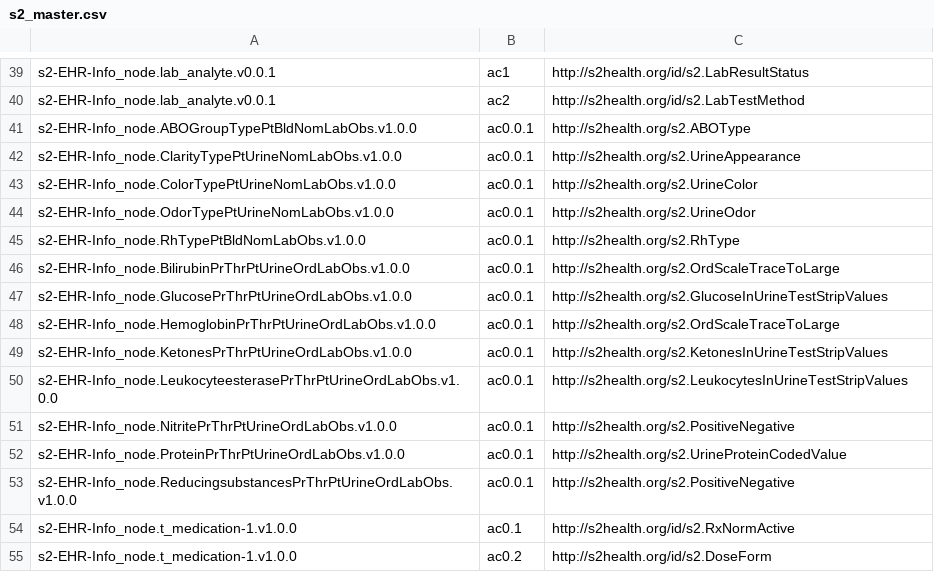
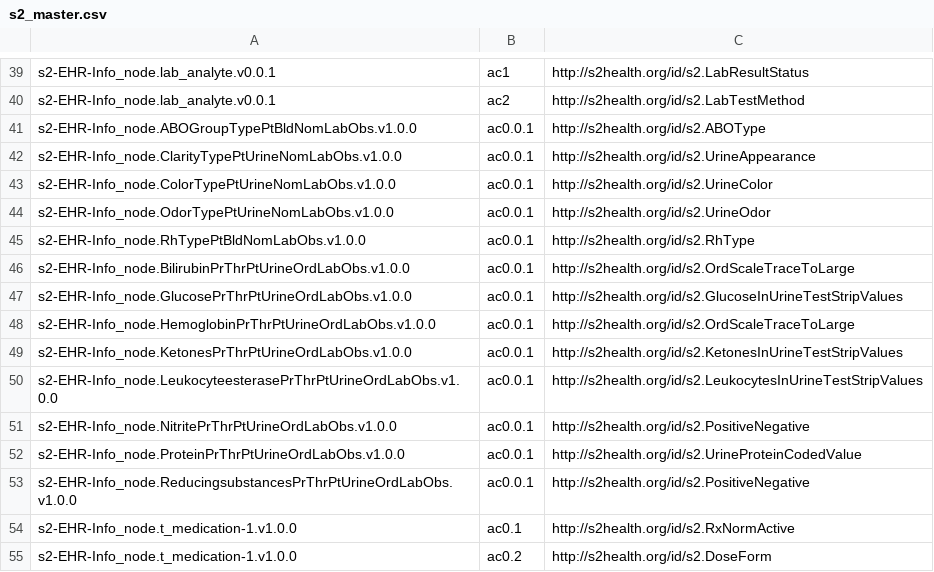
Before and after one commit to S2health/S2-terminology, a CSV file: injection/s2_master.csv, drawn as a sheet; only a part is shown, gaps mark what is left out.

Commit message:
Update s2_master.csv

```diff
--- a/injection/s2_master.csv
+++ b/injection/s2_master.csv
@@ -40,15 +40,15 @@ s2-EHR-Info_node.lab_analyte.v0.0.1,ac1,http://s2health.org/id/s2.LabResultStatu
 s2-EHR-Info_node.lab_analyte.v0.0.1,ac2,http://s2health.org/id/s2.LabTestMethod
-s2-EHR-Info_node.ABOGroupTypePtBldNomLabObs.v1.0.0,ac0.0.1,http://s2health.org/s2.ABOType
-s2-EHR-Info_node.ClarityTypePtUrineNomLabObs.v1.0.0,ac0.0.1,http://s2health.org/s2.UrineAppearance
-s2-EHR-Info_node.ColorTypePtUrineNomLabObs.v1.0.0,ac0.0.1,http://s2health.org/s2.UrineColor
-s2-EHR-Info_node.OdorTypePtUrineNomLabObs.v1.0.0,ac0.0.1,http://s2health.org/s2.UrineOdor
-s2-EHR-Info_node.RhTypePtBldNomLabObs.v1.0.0,ac0.0.1,http://s2health.org/s2.RhType
-s2-EHR-Info_node.BilirubinPrThrPtUrineOrdLabObs.v1.0.0,ac0.0.1,http://s2health.org/s2.OrdScaleTraceToLarge
-s2-EHR-Info_node.GlucosePrThrPtUrineOrdLabObs.v1.0.0,ac0.0.1,http://s2health.org/s2.GlucoseInUrineTestStripValues
-s2-EHR-Info_node.HemoglobinPrThrPtUrineOrdLabObs.v1.0.0,ac0.0.1,http://s2health.org/s2.OrdScaleTraceToLarge
-s2-EHR-Info_node.KetonesPrThrPtUrineOrdLabObs.v1.0.0,ac0.0.1,http://s2health.org/s2.KetonesInUrineTestStripValues
-s2-EHR-Info_node.LeukocyteesterasePrThrPtUrineOrdLabObs.v1.0.0,ac0.0.1,http://s2health.org/s2.LeukocytesInUrineTestStripValues
-s2-EHR-Info_node.NitritePrThrPtUrineOrdLabObs.v1.0.0,ac0.0.1,http://s2health.org/s2.PositiveNegative
-s2-EHR-Info_node.ProteinPrThrPtUrineOrdLabObs.v1.0.0,ac0.0.1,http://s2health.org/s2.UrineProteinCodedValue
-s2-EHR-Info_node.ReducingsubstancesPrThrPtUrineOrdLabObs.v1.0.0,ac0.0.1,http://s2health.org/s2.PositiveNegative
+s2-EHR-Info_node.ABOGroupTypePtBldNomLabObs.v1.0.0,ac0.0.1,http://s2health.org/id/s2.ABOType
+s2-EHR-Info_node.ClarityTypePtUrineNomLabObs.v1.0.0,ac0.0.1,http://s2health.org/id/s2.UrineAppearance
+s2-EHR-Info_node.ColorTypePtUrineNomLabObs.v1.0.0,ac0.0.1,http://s2health.org/id/s2.UrineColor
+s2-EHR-Info_node.OdorTypePtUrineNomLabObs.v1.0.0,ac0.0.1,http://s2health.org/id/s2.UrineOdor
+s2-EHR-Info_node.RhTypePtBldNomLabObs.v1.0.0,ac0.0.1,http://s2health.org/id/s2.RhType
+s2-EHR-Info_node.BilirubinPrThrPtUrineOrdLabObs.v1.0.0,ac0.0.1,http://s2health.org/id/s2.OrdScaleTraceToLarge
+s2-EHR-Info_node.GlucosePrThrPtUrineOrdLabObs.v1.0.0,ac0.0.1,http://s2health.org/id/s2.GlucoseInUrineTestStripValues
+s2-EHR-Info_node.HemoglobinPrThrPtUrineOrdLabObs.v1.0.0,ac0.0.1,http://s2health.org/id/s2.OrdScaleTraceToLarge
+s2-EHR-Info_node.KetonesPrThrPtUrineOrdLabObs.v1.0.0,ac0.0.1,http://s2health.org/id/s2.KetonesInUrineTestStripValues
+s2-EHR-Info_node.LeukocyteesterasePrThrPtUrineOrdLabObs.v1.0.0,ac0.0.1,http://s2health.org/id/s2.LeukocytesInUrineTestStripValues
+s2-EHR-Info_node.NitritePrThrPtUrineOrdLabObs.v1.0.0,ac0.0.1,http://s2health.org/id/s2.PositiveNegative
+s2-EHR-Info_node.ProteinPrThrPtUrineOrdLabObs.v1.0.0,ac0.0.1,http://s2health.org/id/s2.UrineProteinCodedValue
+s2-EHR-Info_node.ReducingsubstancesPrThrPtUrineOrdLabObs.v1.0.0,ac0.0.1,http://s2health.org/id/s2.PositiveNegative
 s2-EHR-Info_node.t_medication-1.v1.0.0,ac0.1,http://s2health.org/id/s2.RxNormActive
```
